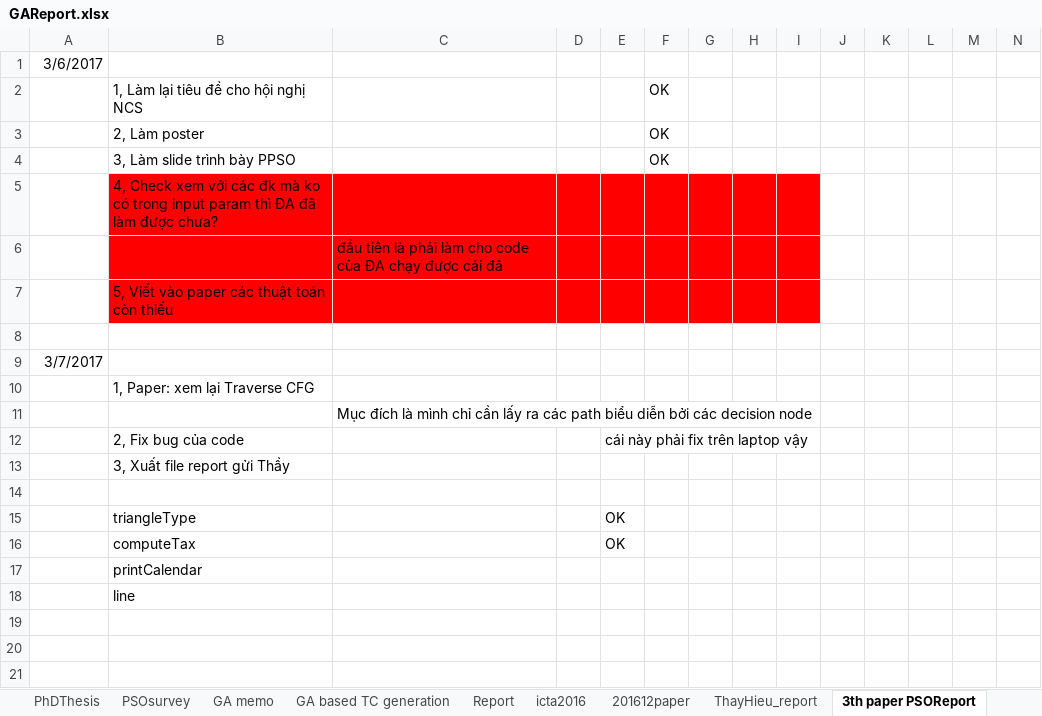
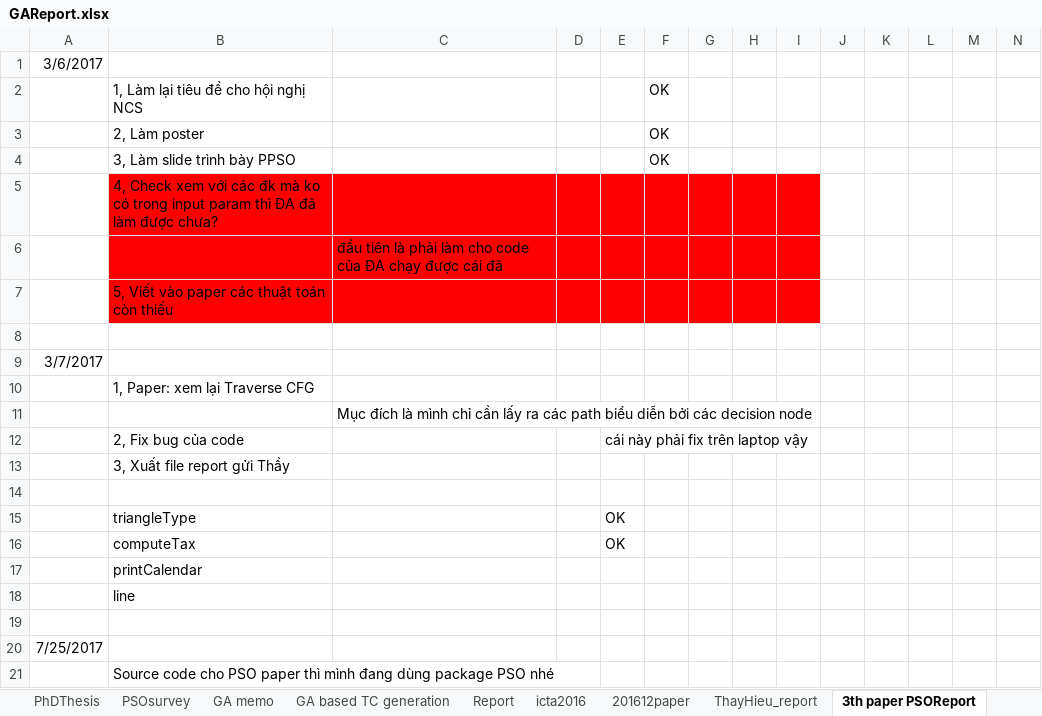
Before and after one commit to dinhngocthi/GAsource, an Excel workbook: CFT4CUnitSrc/src/report/GAReport.xlsx, sheet 3th paper PSOReport, drawn as a sheet; only a part is shown; values as stored, in another font and other column widths than the file's, no borders; rows hold the shown columns only; the diff names each change by its address in the sheet, - before the commit and + after, or states it on an @@ line.

```diff
--- a/CFT4CUnitSrc/src/report/GAReport.xlsx (sheet 3th paper PSOReport)
+++ b/CFT4CUnitSrc/src/report/GAReport.xlsx (sheet 3th paper PSOReport)
+row 19: (empty)
+row 20: 7/25/2017
+row 21:  | Source code cho PSO paper thì mình đang dùng package PSO nhé
```
Also changed, not shown: sheet Thầy Hiếu report 20170725.
